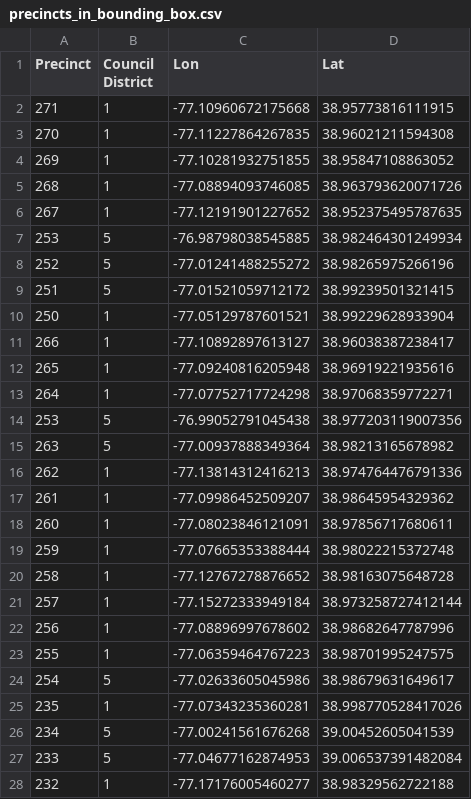
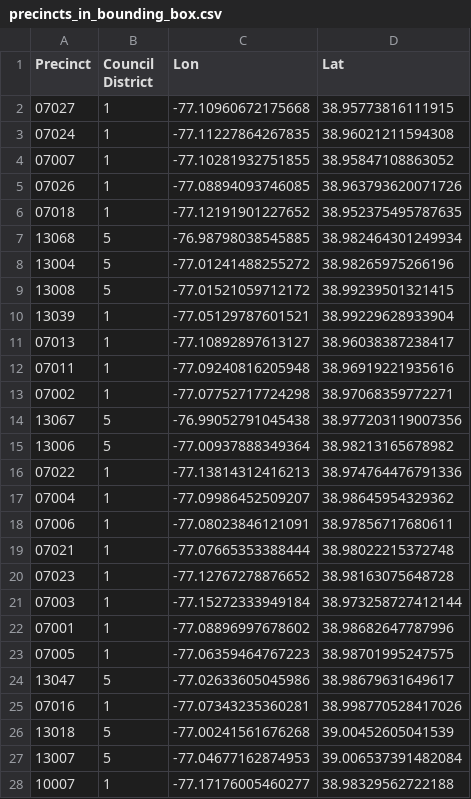
Before and after one commit to markperfectsensedigital/openmap9d, a CSV file: notes/precincts_in_bounding_box.csv, drawn as a sheet; only a part is shown; the diff covers the shown part only.

Commit message:
Change processing to show precinct labels and automatically exclude out-of-crescent precincts.

```diff
--- a/notes/precincts_in_bounding_box.csv
+++ b/notes/precincts_in_bounding_box.csv
@@ -1,28 +1,28 @@
 Precinct	Council District	Lon	Lat
-271	1	-77.10960672175668	38.95773816111915
-270	1	-77.11227864267835	38.96021211594308
-269	1	-77.10281932751855	38.95847108863052
-268	1	-77.08894093746085	38.963793620071726
-267	1	-77.12191901227652	38.952375495787635
-253	5	-76.98798038545885	38.982464301249934
-252	5	-77.01241488255272	38.98265975266196
-251	5	-77.01521059712172	38.99239501321415
-250	1	-77.05129787601521	38.99229628933904
-266	1	-77.10892897613127	38.96038387238417
-265	1	-77.09240816205948	38.96919221935616
-264	1	-77.07752717724298	38.97068359772271
-253	5	-76.99052791045438	38.977203119007356
-263	5	-77.00937888349364	38.98213165678982
-262	1	-77.13814312416213	38.974764476791336
-261	1	-77.09986452509207	38.98645954329362
-260	1	-77.08023846121091	38.97856717680611
-259	1	-77.07665353388444	38.98022215372748
-258	1	-77.12767278876652	38.98163075648728
-257	1	-77.15272333949184	38.973258727412144
-256	1	-77.08896997678602	38.98682647787996
-255	1	-77.06359464767223	38.98701995247575
-254	5	-77.02633605045986	38.98679631649617
-235	1	-77.07343235360281	38.998770528417026
-234	5	-77.00241561676268	39.00452605041539
-233	5	-77.04677162874953	39.006537391482084
-232	1	-77.17176005460277	38.98329562722188
+07027	1	-77.10960672175668	38.95773816111915
+07024	1	-77.11227864267835	38.96021211594308
+07007	1	-77.10281932751855	38.95847108863052
+07026	1	-77.08894093746085	38.963793620071726
+07018	1	-77.12191901227652	38.952375495787635
+13068	5	-76.98798038545885	38.982464301249934
+13004	5	-77.01241488255272	38.98265975266196
+13008	5	-77.01521059712172	38.99239501321415
+13039	1	-77.05129787601521	38.99229628933904
+07013	1	-77.10892897613127	38.96038387238417
+07011	1	-77.09240816205948	38.96919221935616
+07002	1	-77.07752717724298	38.97068359772271
+13067	5	-76.99052791045438	38.977203119007356
+13006	5	-77.00937888349364	38.98213165678982
+07022	1	-77.13814312416213	38.974764476791336
+07004	1	-77.09986452509207	38.98645954329362
+07006	1	-77.08023846121091	38.97856717680611
+07021	1	-77.07665353388444	38.98022215372748
+07023	1	-77.12767278876652	38.98163075648728
+07003	1	-77.15272333949184	38.973258727412144
+07001	1	-77.08896997678602	38.98682647787996
+07005	1	-77.06359464767223	38.98701995247575
+13047	5	-77.02633605045986	38.98679631649617
+07016	1	-77.07343235360281	38.998770528417026
+13018	5	-77.00241561676268	39.00452605041539
+13007	5	-77.04677162874953	39.006537391482084
+10007	1	-77.17176005460277	38.98329562722188
```
Also changed, not shown: 93 edited cells elsewhere in this file, 6 other files.
